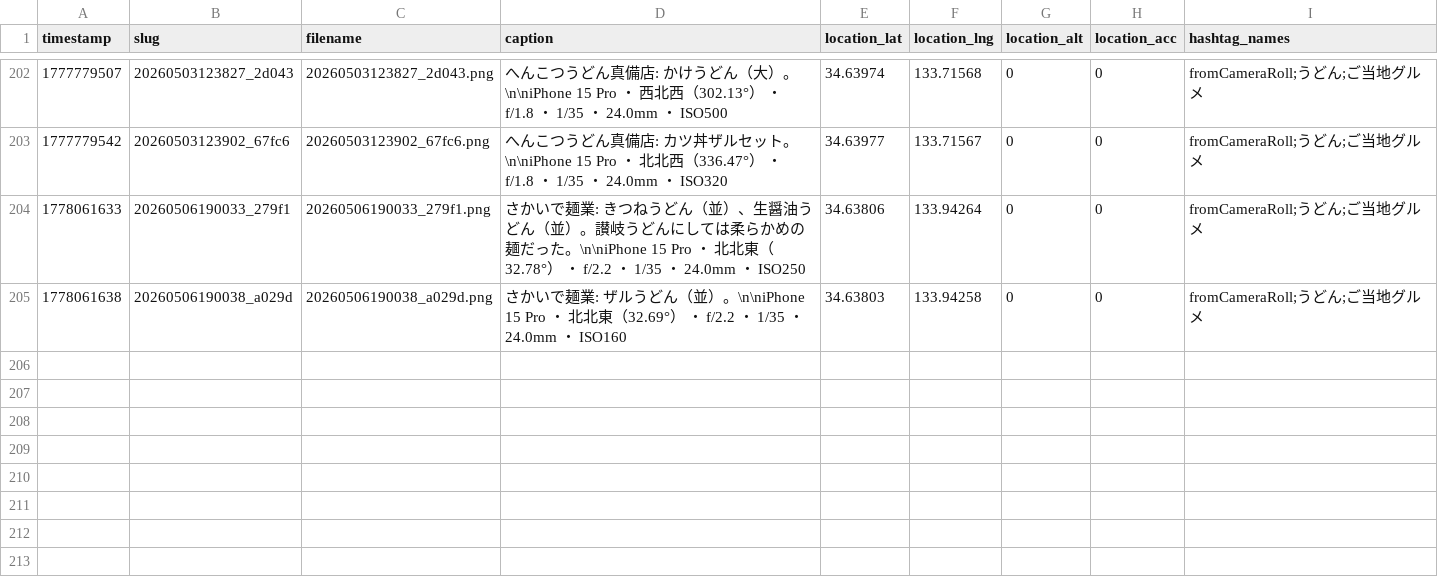
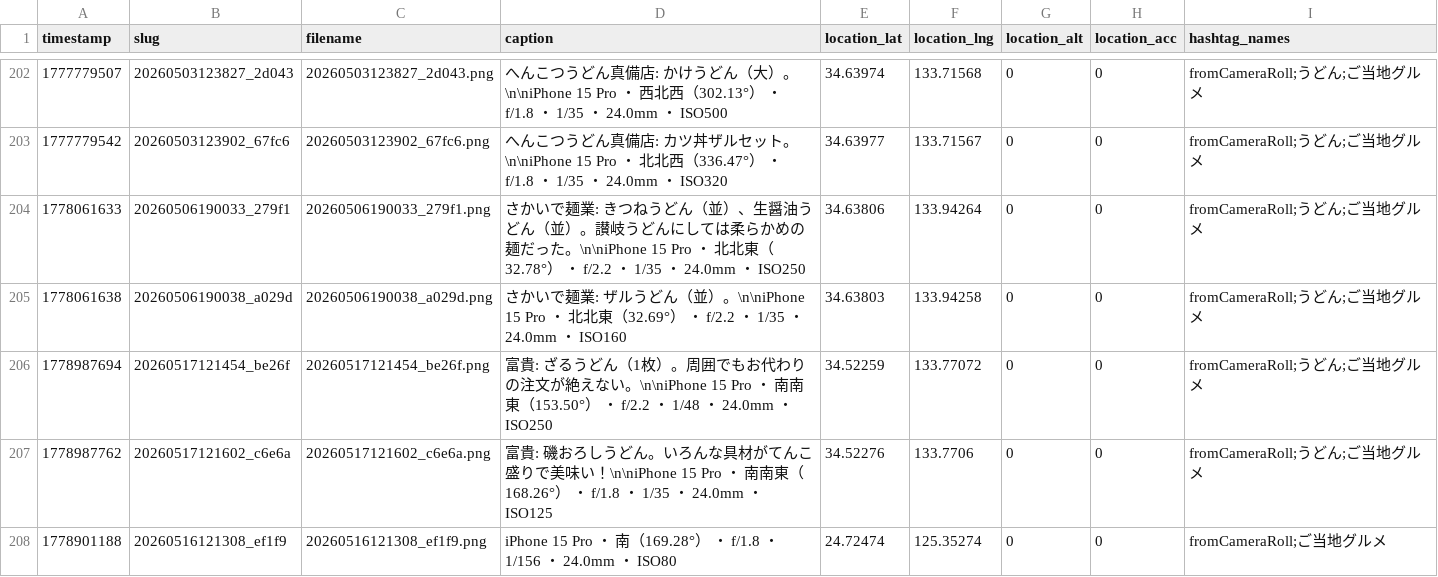
Before and after one commit to cocolabJP/repot-archive, a TSV file: data/v2_tsv/13.tsv, drawn as a sheet; only a part is shown, gaps mark what is left out; the diff names each change by its address in the sheet, - before the commit and + after, or states it on an @@ line.

```diff
--- a/data/v2_tsv/13.tsv
+++ b/data/v2_tsv/13.tsv
+row 206: 1778987694 | 20260517121454_be26f | 20260517121454_be26f.png | 富貴: ざるうどん（1枚）。周囲でもお代わりの注文が絶えない。\n\niPhone 15 Pro ・ 南南東（153.50°） ・ f/2.2 ・ 1/48 ・ 24.0mm ・ ISO250 | 34.52259 | 133.77072 | 0 | 0 | fromCameraRoll;うどん;ご当地グルメ
+row 207: 1778987762 | 20260517121602_c6e6a | 20260517121602_c6e6a.png | 富貴: 磯おろしうどん。いろんな具材がてんこ盛りで美味い！\n\niPhone 15 Pro ・ 南南東（168.26°） ・ f/1.8 ・ 1/35 ・ 24.0mm ・ ISO125 | 34.52276 | 133.7706 | 0 | 0 | fromCameraRoll;うどん;ご当地グルメ
+row 208: 1778901188 | 20260516121308_ef1f9 | 20260516121308_ef1f9.png | iPhone 15 Pro ・ 南（169.28°） ・ f/1.8 ・ 1/156 ・ 24.0mm ・ ISO80 | 24.72474 | 125.35274 | 0 | 0 | fromCameraRoll;ご当地グルメ
```
Also changed, not shown: data/v2_tsv/303.tsv, data/v2_tsv/42.tsv, 7 other files.
